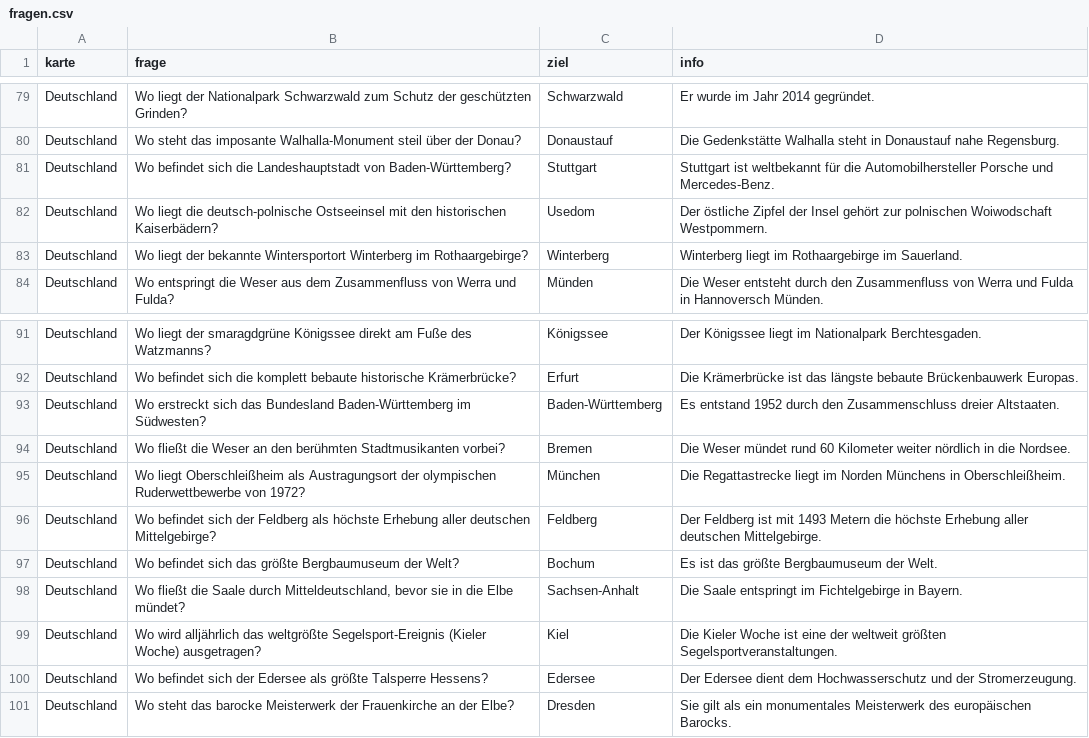
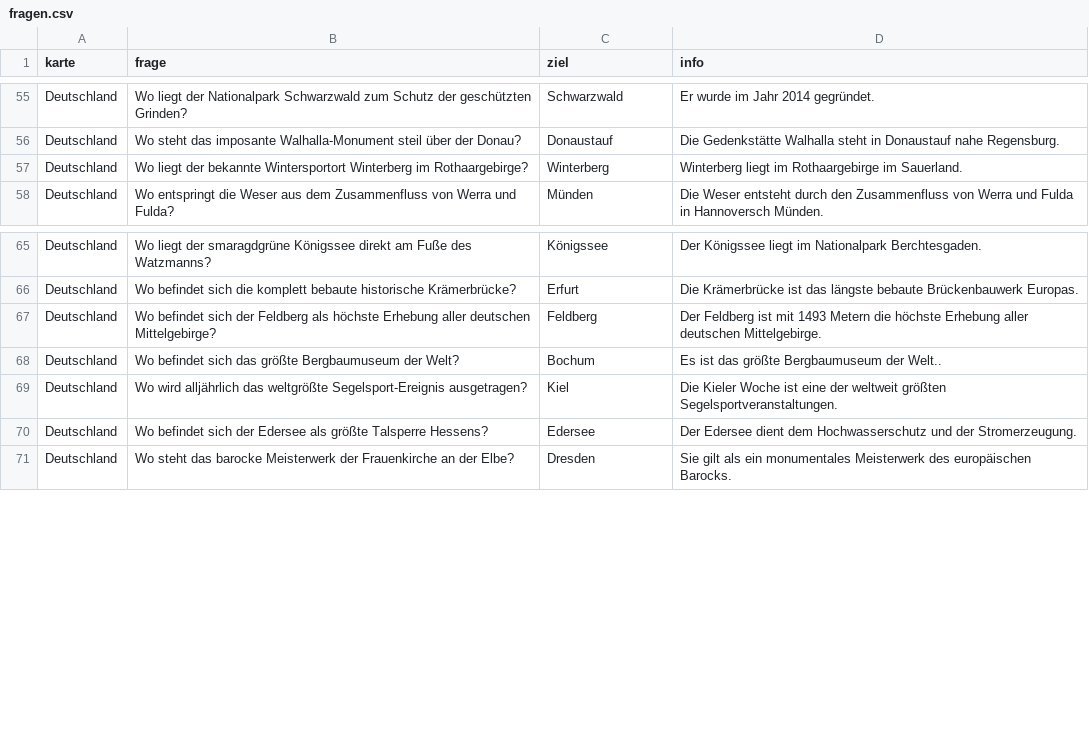
Before and after one commit to juergenkaemmerle-cmd/Geo_Spiel, a CSV file: fragen.csv, drawn as a sheet; only a part is shown, gaps mark what is left out; the diff covers the shown part only.

Commit message:
Update fragen.csv

```diff
--- a/fragen.csv
+++ b/fragen.csv
@@ -80,4 +56,2 @@ Deutschland;Wo liegt der Nationalpark Schwarzwald zum Schutz der geschützten Gr
 Deutschland;Wo steht das imposante Walhalla-Monument steil über der Donau?;Donaustauf;Die Gedenkstätte Walhalla steht in Donaustauf nahe Regensburg.
-Deutschland;Wo befindet sich die Landeshauptstadt von Baden-Württemberg?;Stuttgart;Stuttgart ist weltbekannt für die Automobilhersteller Porsche und Mercedes-Benz.
-Deutschland;Wo liegt die deutsch-polnische Ostseeinsel mit den historischen Kaiserbädern?;Usedom;Der östliche Zipfel der Insel gehört zur polnischen Woiwodschaft Westpommern.
 Deutschland;Wo liegt der bekannte Wintersportort Winterberg im Rothaargebirge?;Winterberg;Winterberg liegt im Rothaargebirge im Sauerland.
@@ -92,9 +66,5 @@ Deutschland;Wo liegt der smaragdgrüne Königssee direkt am Fuße des Watzmanns?
 Deutschland;Wo befindet sich die komplett bebaute historische Krämerbrücke?;Erfurt;Die Krämerbrücke ist das längste bebaute Brückenbauwerk Europas.
-Deutschland;Wo erstreckt sich das Bundesland Baden-Württemberg im Südwesten?;Baden-Württemberg;Es entstand 1952 durch den Zusammenschluss dreier Altstaaten.
-Deutschland;Wo fließt die Weser an den berühmten Stadtmusikanten vorbei?;Bremen;Die Weser mündet rund 60 Kilometer weiter nördlich in die Nordsee.
-Deutschland;Wo liegt Oberschleißheim als Austragungsort der olympischen Ruderwettbewerbe von 1972?;München;Die Regattastrecke liegt im Norden Münchens in Oberschleißheim.
 Deutschland;Wo befindet sich der Feldberg als höchste Erhebung aller deutschen Mittelgebirge?;Feldberg;Der Feldberg ist mit 1493 Metern die höchste Erhebung aller deutschen Mittelgebirge.
-Deutschland;Wo befindet sich das größte Bergbaumuseum der Welt?;Bochum;Es ist das größte Bergbaumuseum der Welt.
-Deutschland;Wo fließt die Saale durch Mitteldeutschland, bevor sie in die Elbe mündet?;Sachsen-Anhalt;Die Saale entspringt im Fichtelgebirge in Bayern.
-Deutschland;Wo wird alljährlich das weltgrößte Segelsport-Ereignis (Kieler Woche) ausgetragen?;Kiel;Die Kieler Woche ist eine der weltweit größten Segelsportveranstaltungen.
+Deutschland;Wo befindet sich das größte Bergbaumuseum der Welt?;Bochum;Es ist das größte Bergbaumuseum der Welt..
+Deutschland;Wo wird alljährlich das weltgrößte Segelsport-Ereignis ausgetragen?;Kiel;Die Kieler Woche ist eine der weltweit größten Segelsportveranstaltungen.
 Deutschland;Wo befindet sich der Edersee als größte Talsperre Hessens?;Edersee;Der Edersee dient dem Hochwasserschutz und der Stromerzeugung.
```
Also changed, not shown: 24 removed rows and 5 edited cells elsewhere in this file.
